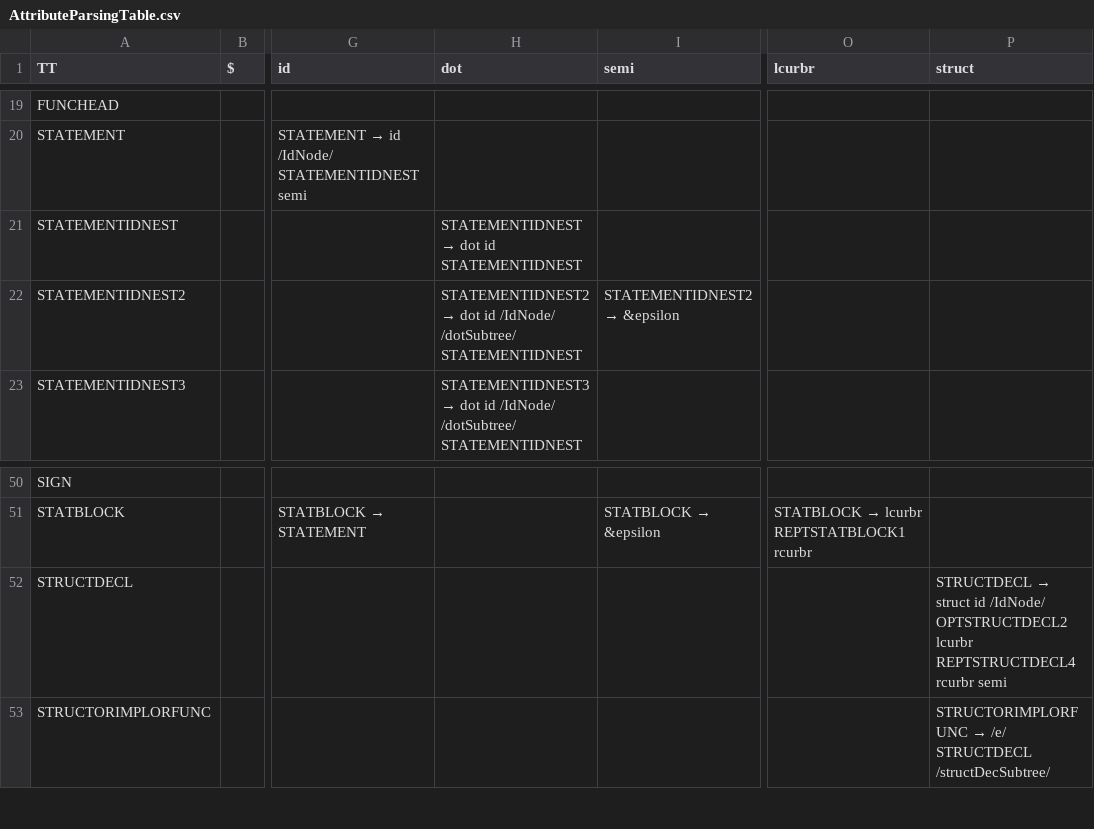
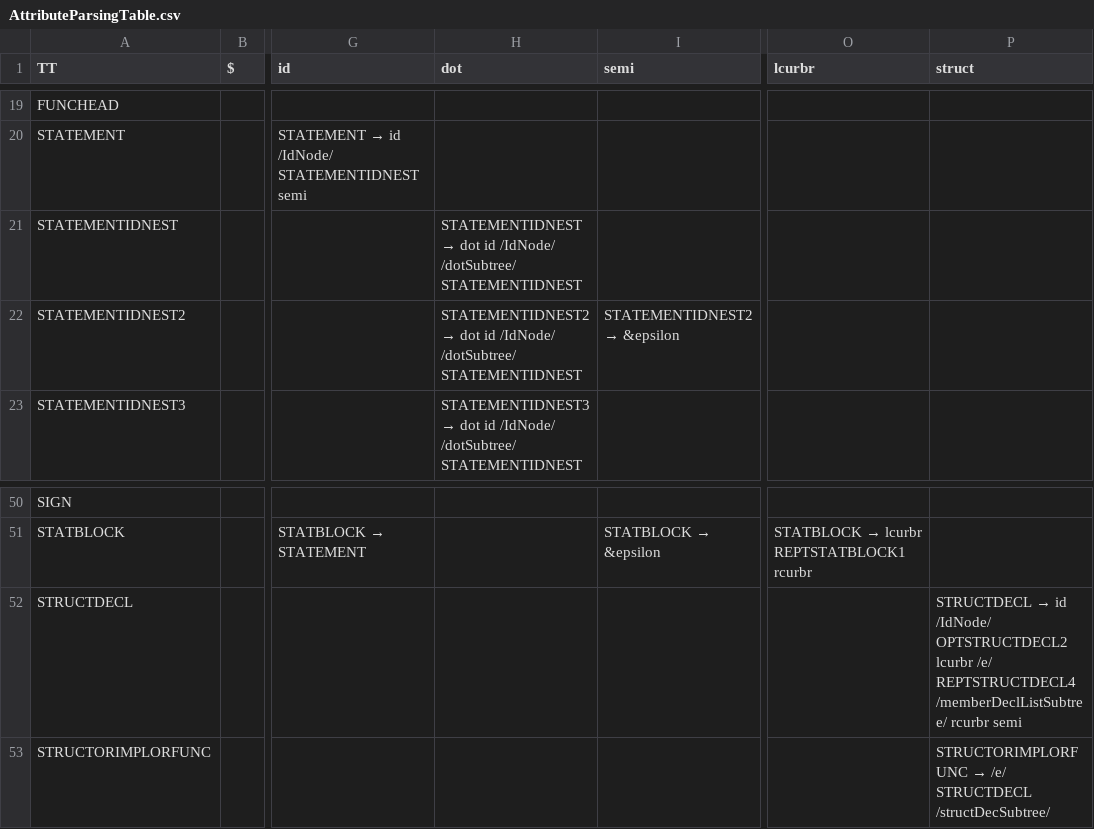
Before and after one commit to RuslanDallin/COMP442-CompilerDesign, a CSV file: project/AttributeParsingTable.csv, drawn as a sheet; only a part is shown, gaps mark what is left out; the diff names each change by its address in the sheet, - before the commit and + after, or states it on an @@ line.

```diff
--- a/project/AttributeParsingTable.csv
+++ b/project/AttributeParsingTable.csv
-H21 (dot): …dot id STATEMENTIDNEST
+H21 (dot): …dot id /IdNode/ /dotSubtree/ STATEMENTIDNEST
@@ P52 (struct): STRUCTDECL → struct id /IdNode/ OPTSTRUCTDECL2 lcurbr REPTSTRUCTDECL4 rcurbr semi → STRUCTDECL → id /IdNode/ OPTSTRUCTDECL2 lcurbr /e/ REPTSTRUCTDECL4 /memberDeclListSubtree/ rcurbr semi @@
```
Also changed, not shown: 3 other files.
